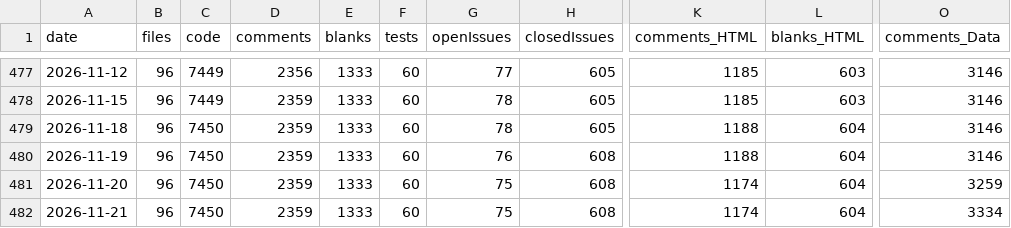
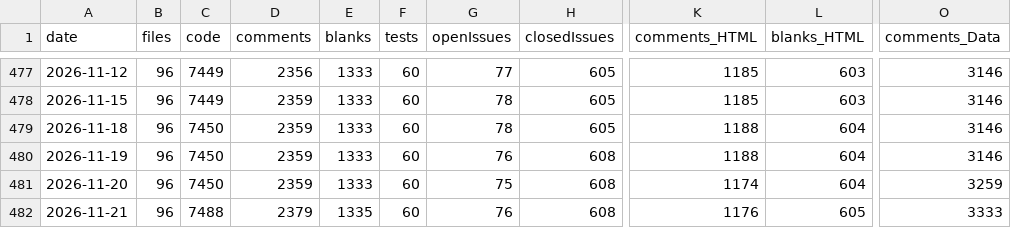
Before and after one commit to vdhamer/Photo-Club-Hub, a CSV file: scripts/linecount/LineCount.csv, drawn as a sheet; only a part is shown, gaps mark what is left out; the diff names each change by its address in the sheet, - before the commit and + after, or states it on an @@ line.

Commit message:
Data reset pending armed for v3.0.5 b4670

```diff
--- a/scripts/linecount/LineCount.csv
+++ b/scripts/linecount/LineCount.csv
-C482 (code): 7450
+C482 (code): 7488
-D482 (comments): 2359
+D482 (comments): 2379
-E482 (blanks): 1333
+E482 (blanks): 1335
-G482 (openIssues): 75
+G482 (openIssues): 76
-K482 (comments_HTML): 1174
+K482 (comments_HTML): 1176
-L482 (blanks_HTML): 604
+L482 (blanks_HTML): 605
-O482 (comments_Data): 3334
+O482 (comments_Data): 3333
```
Also changed, not shown: 1 other file.
